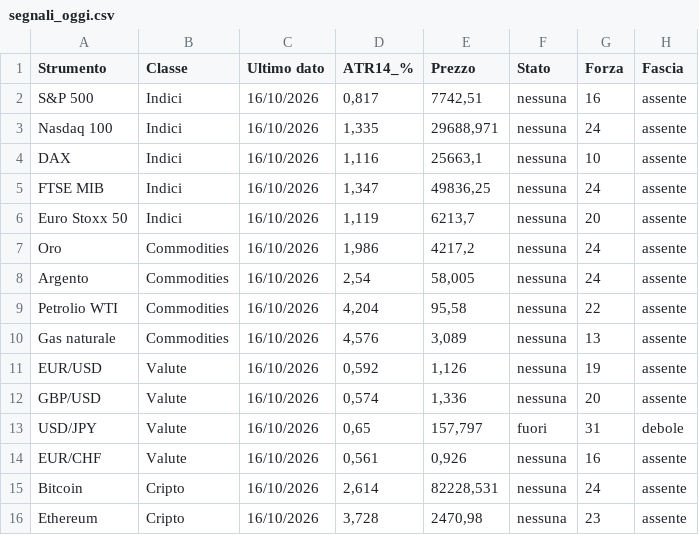
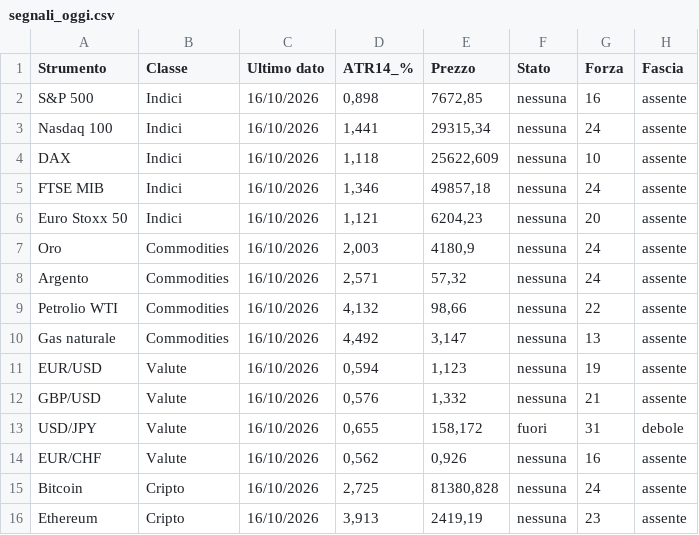
Before and after one commit to ingalessandrosessa-sudo/Trend, a CSV file: docs/dati/segnali_oggi.csv, drawn as a sheet; only a part is shown; the diff names each change by its address in the sheet, - before the commit and + after, or states it on an @@ line.

```diff
--- a/docs/dati/segnali_oggi.csv
+++ b/docs/dati/segnali_oggi.csv
-D2 (ATR14_%): 0,817
+D2 (ATR14_%): 0,898
-E2 (Prezzo): 7742,51
+E2 (Prezzo): 7672,85
-D3 (ATR14_%): 1,335
+D3 (ATR14_%): 1,441
-E3 (Prezzo): 29688,971
+E3 (Prezzo): 29315,34
-D4 (ATR14_%): 1,116
+D4 (ATR14_%): 1,118
-E4 (Prezzo): 25663,1
+E4 (Prezzo): 25622,609
-D5 (ATR14_%): 1,347
+D5 (ATR14_%): 1,346
-E5 (Prezzo): 49836,25
+E5 (Prezzo): 49857,18
-D6 (ATR14_%): 1,119
+D6 (ATR14_%): 1,121
-E6 (Prezzo): 6213,7
+E6 (Prezzo): 6204,23
-D7 (ATR14_%): 1,986
+D7 (ATR14_%): 2,003
-E7 (Prezzo): 4217,2
+E7 (Prezzo): 4180,9
-D8 (ATR14_%): 2,54
+D8 (ATR14_%): 2,571
-E8 (Prezzo): 58,005
+E8 (Prezzo): 57,32
-D9 (ATR14_%): 4,204
+D9 (ATR14_%): 4,132
-E9 (Prezzo): 95,58
+E9 (Prezzo): 98,66
-D10 (ATR14_%): 4,576
+D10 (ATR14_%): 4,492
-E10 (Prezzo): 3,089
+E10 (Prezzo): 3,147
-D11 (ATR14_%): 0,592
+D11 (ATR14_%): 0,594
-E11 (Prezzo): 1,126
+E11 (Prezzo): 1,123
-D12 (ATR14_%): 0,574
+D12 (ATR14_%): 0,576
-E12 (Prezzo): 1,336
+E12 (Prezzo): 1,332
-G12 (Forza): 20
+G12 (Forza): 21
-D13 (ATR14_%): 0,65
+D13 (ATR14_%): 0,655
-E13 (Prezzo): 157,797
+E13 (Prezzo): 158,172
-D14 (ATR14_%): 0,561
+D14 (ATR14_%): 0,562
-D15 (ATR14_%): 2,614
+D15 (ATR14_%): 2,725
-E15 (Prezzo): 82228,531
+E15 (Prezzo): 81380,828
-D16 (ATR14_%): 3,728
+D16 (ATR14_%): 3,913
-E16 (Prezzo): 2470,98
+E16 (Prezzo): 2419,19
```
Also changed, not shown: 2 other files.
